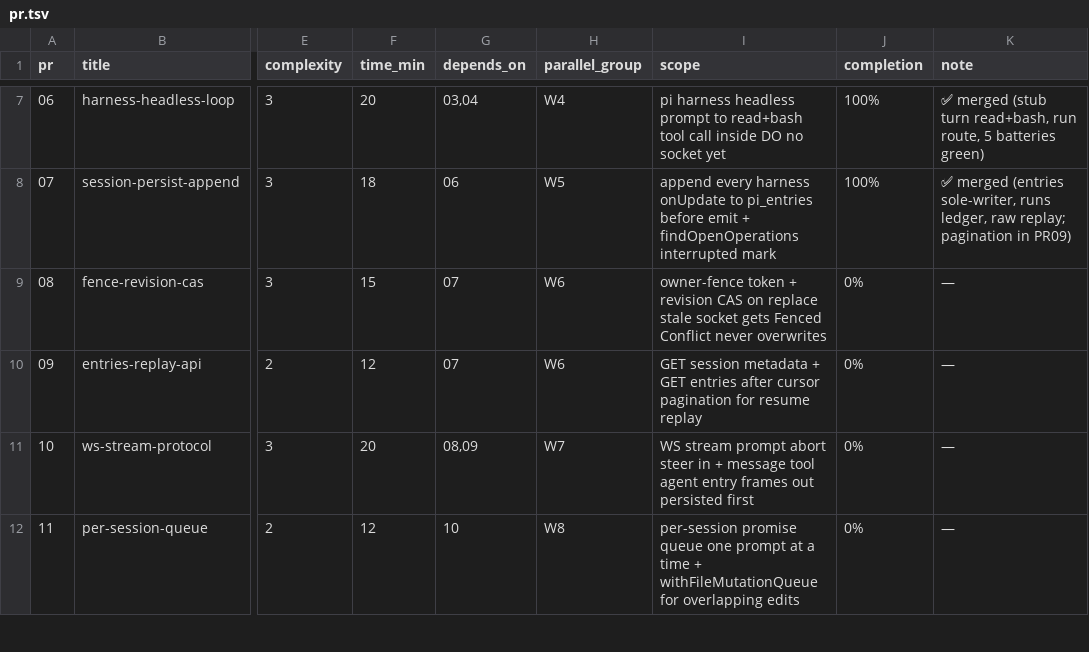
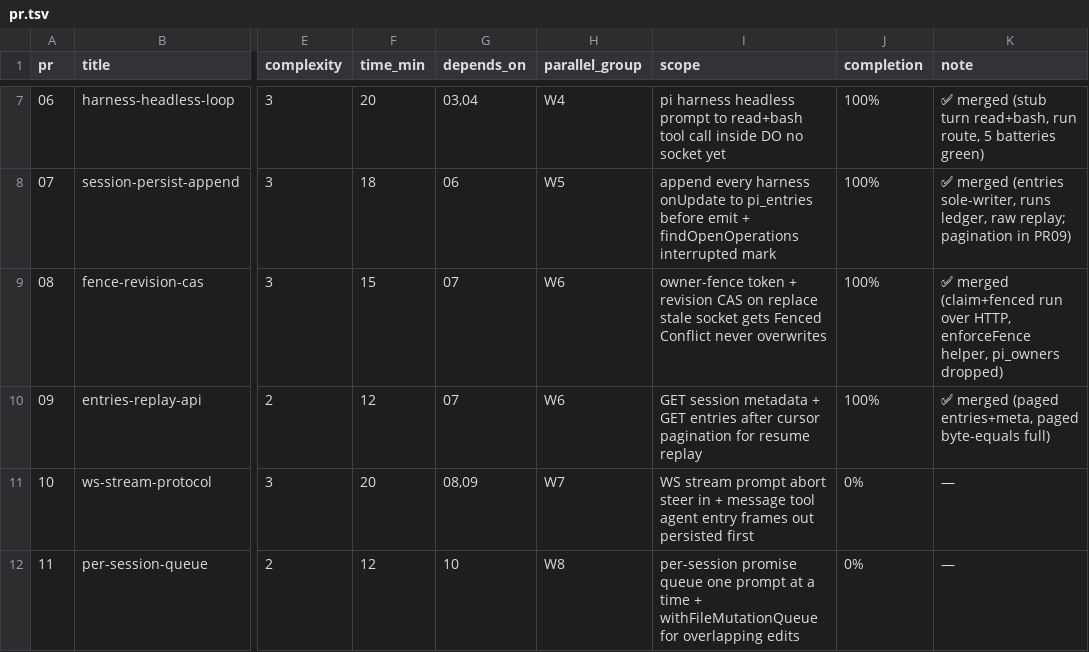
Before and after one commit to keyurbodar/pi-do, a TSV file: pr.tsv, drawn as a sheet; only a part is shown, gaps mark what is left out; the diff names each change by its address in the sheet, - before the commit and + after, or states it on an @@ line.

Commit message:
status: 08 and 09 merged at 100%

```diff
--- a/pr.tsv
+++ b/pr.tsv
-J9:J10 (completion): 0%
+J9:J10 (completion): 100%
-K9 (note): —
+K9 (note): ✅ merged (claim+fenced run over HTTP, enforceFence helper, pi_owners dropped)
-K10 (note): —
+K10 (note): ✅ merged (paged entries+meta, paged byte-equals full)
```
Also changed, not shown: 1 other file.
